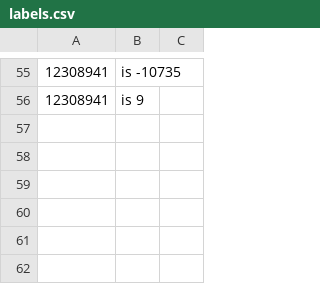
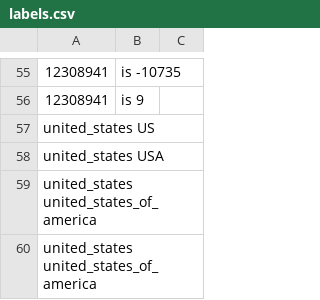
Before and after one commit to pannous/netbase, a CSV file: import/labels.csv, drawn as a sheet; only a part is shown, gaps mark what is left out; the diff names each change by its address in the sheet, - before the commit and + after, or states it on an @@ line.

```diff
--- a/import/labels.csv
+++ b/import/labels.csv
+row 57: united_states US
+row 58: united_states USA
+row 59: united_states united_states_of_america
+row 60: united_states united_states_of_america
```
Also changed, not shown: 2 other files.
